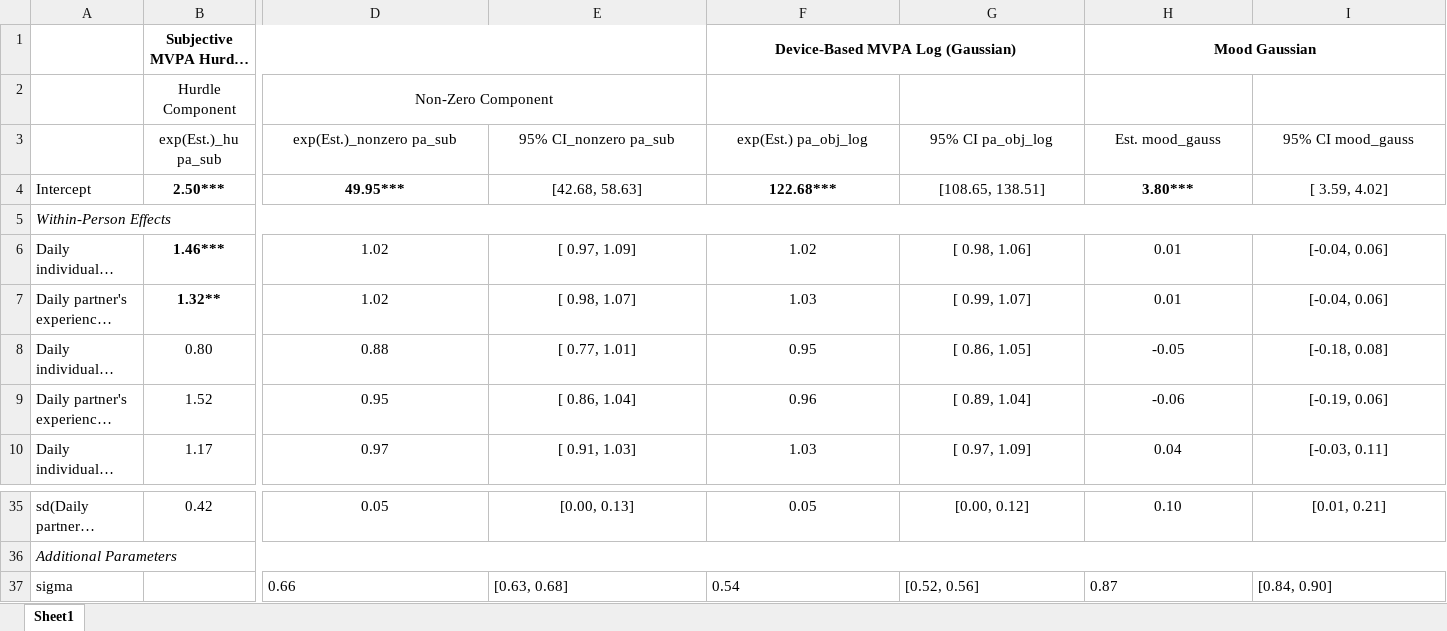
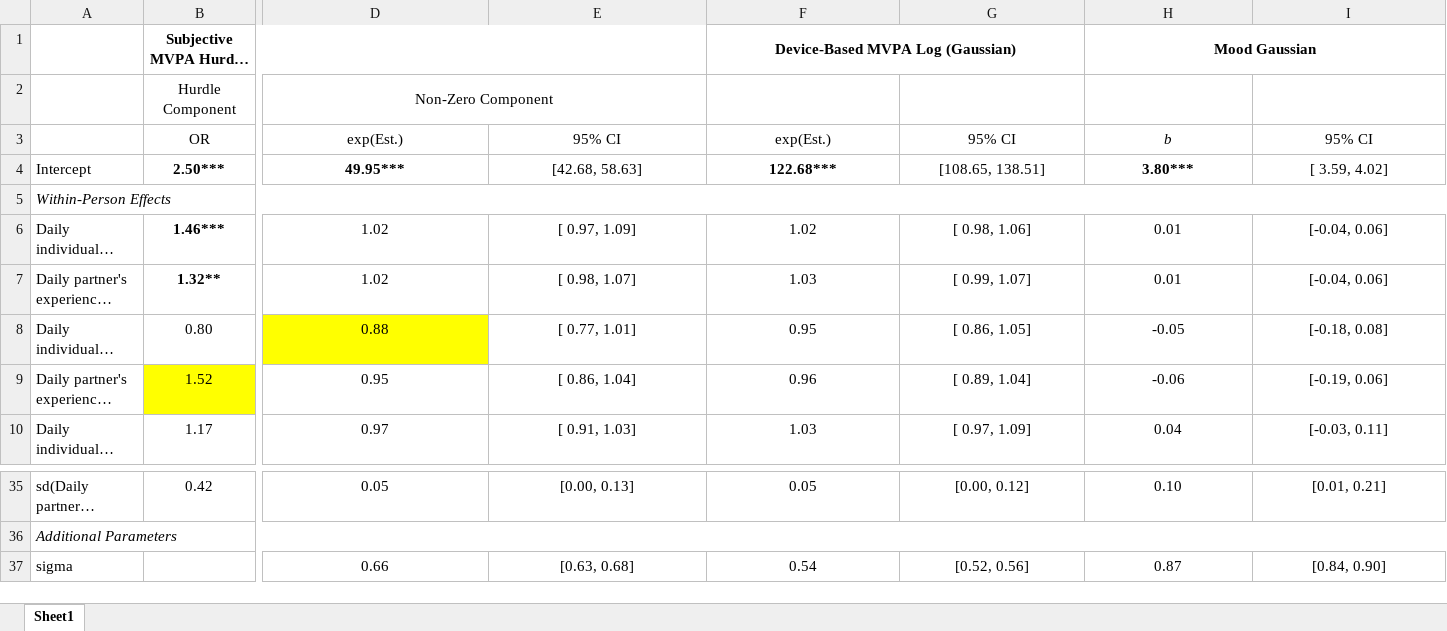
Before and after one commit to Pascal-Kueng/02TimeAndTiesControl, an Excel workbook: Output/AllModels_SensitivityBarriersFacilitators_12000.xlsx, sheet Sheet1, drawn as a sheet; only a part is shown, gaps mark what is left out; long unchanged cells end in …; values as stored, in another font and other column widths than the file's, no borders; removed rows and columns are numbered as before the commit, all else as after; rows hold the shown columns only; the diff covers the shown part only; the diff names each change by its address in the sheet, - before the commit and + after, or states it on an @@ line.

Commit message:
final models formatted

```diff
--- a/Output/AllModels_SensitivityBarriersFacilitators_12000.xlsx (sheet Sheet1)
+++ b/Output/AllModels_SensitivityBarriersFacilitators_12000.xlsx (sheet Sheet1)
-row 3:  | exp(Est.)_hu pa_sub | exp(Est.)_nonzero pa_sub | 95% CI_nonzero pa_sub | exp(Est.) pa_obj_log | 95% CI pa_obj_log | Est. mood_gauss | 95% CI mood_gauss
+row 3:  | OR | exp(Est.) | 95% CI | exp(Est.) | 95% CI | b | 95% CI
-D8 fill: none
+D8 fill: #FFFF00
-B9 fill: none
+B9 fill: #FFFF00
-D37:I37 alignment: left
+D37:I37 alignment: center
```
Also changed, not shown: cell formats elsewhere in this sheet, Output/AllModels_MainModels_12000.xlsx, Output/AllModels_SensitivityBarriersFacilitatorsInteract_12000.xlsx, 6 other files.
